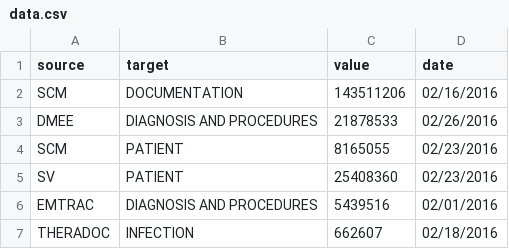
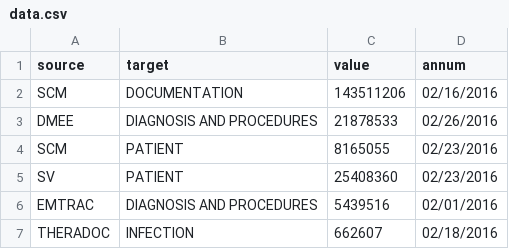
Before and after one commit to peterjmartinson/VizContest, a CSV file: SankeyDataFlow/data/data.csv, drawn as a sheet; only a part is shown.

```diff
--- a/SankeyDataFlow/data/data.csv
+++ b/SankeyDataFlow/data/data.csv
@@ -1,2 +1,2 @@
-source,target,value,date
+source,target,value,annum
 SCM,DOCUMENTATION,143511206,02/16/2016
```
Also changed, not shown: 7 other files.
